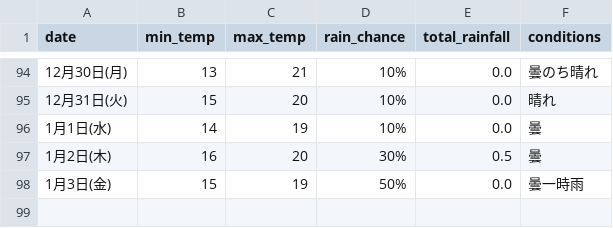
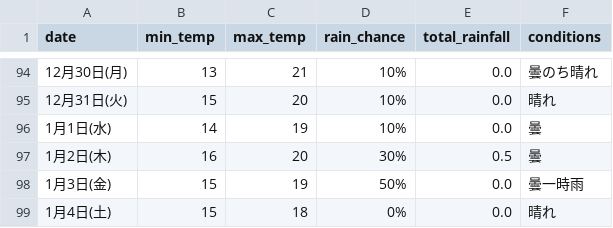
Before and after one commit to Curtendo/weather-scraper, a CSV file: Okinawa_weather_data.csv, drawn as a sheet; only a part is shown, gaps mark what is left out.

```diff
--- a/Okinawa_weather_data.csv
+++ b/Okinawa_weather_data.csv
@@ -98 +98,2 @@
 1月3日(金),15,19,50%,0.0,曇一時雨
+1月4日(土),15,18,0%,0.0,晴れ
```
Also changed, not shown: Kakamigahara_weather_data.csv, Osaka_weather_data.csv, 2 other files.
